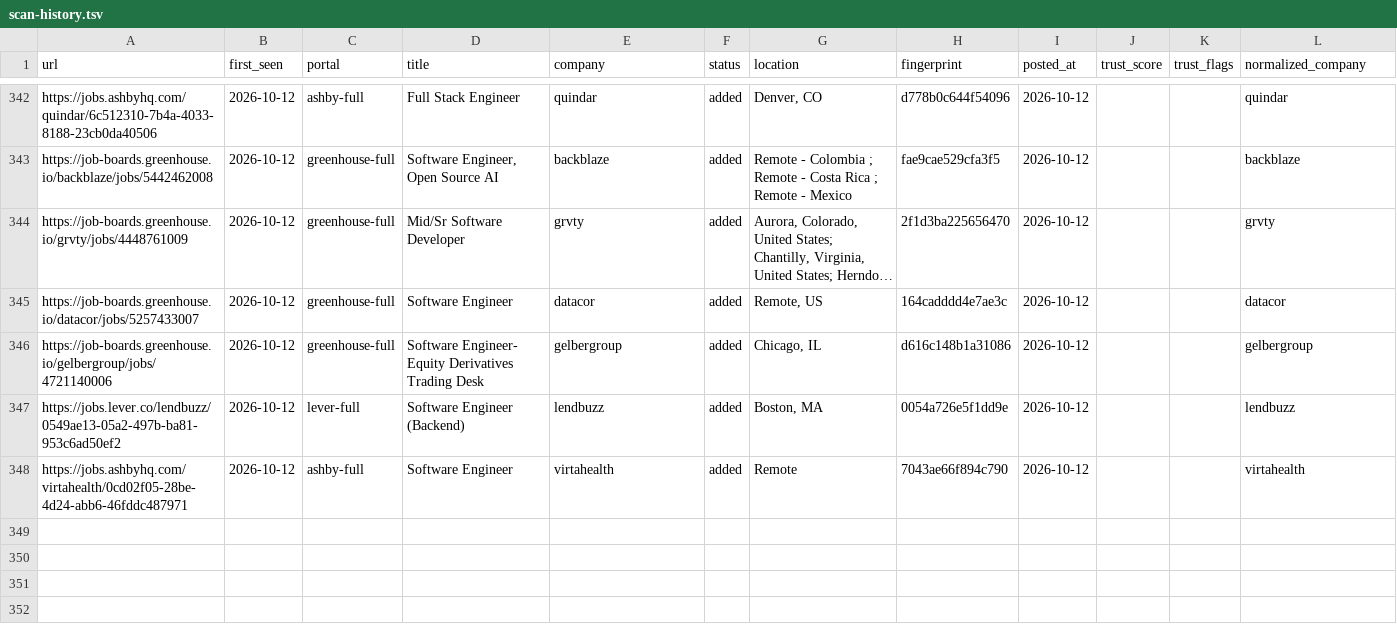
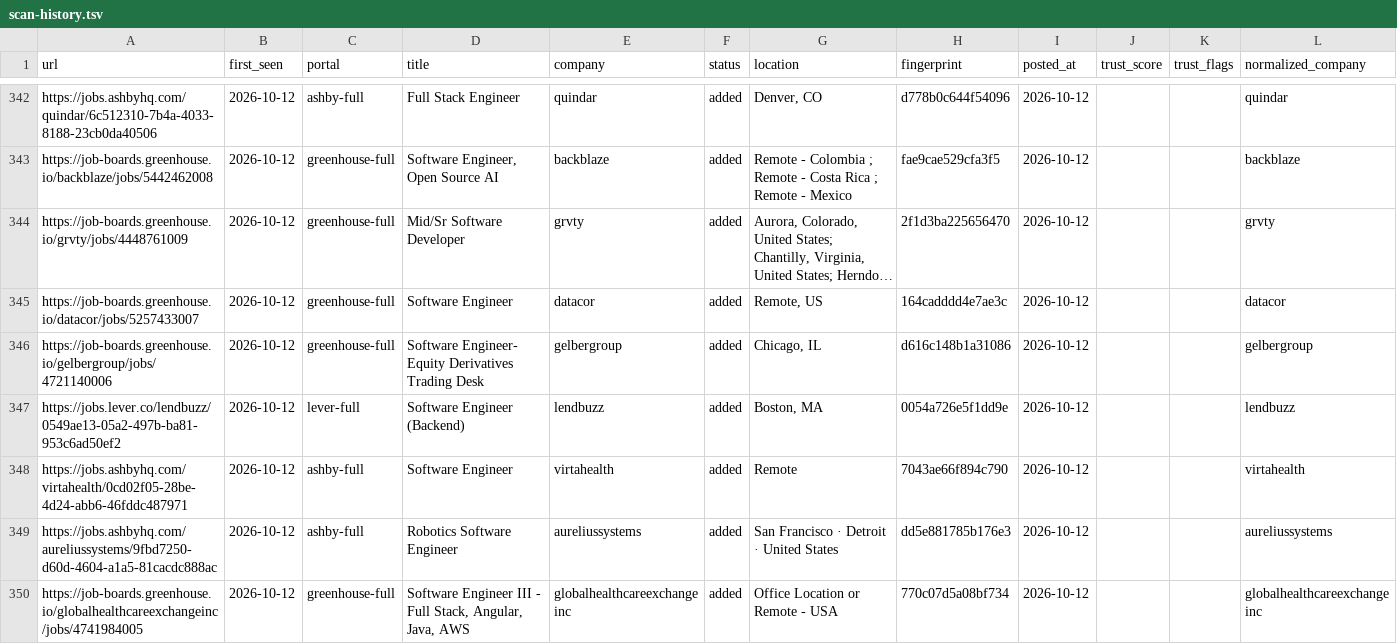
Before and after one commit to manavmalavia18/ghal-scanner, a TSV file: data/scan-history.tsv, drawn as a sheet; only a part is shown, gaps mark what is left out; long unchanged cells end in …; the diff names each change by its address in the sheet, - before the commit and + after, or states it on an @@ line.

```diff
--- a/data/scan-history.tsv
+++ b/data/scan-history.tsv
+row 349: https://jobs.ashbyhq.com/aureliussystems/9fbd7250-d60d-4604-a1a5-81cacdc888ac | 2026-10-12 | ashby-full | Robotics Software Engineer | aureliussystems | added | San Francisco · Detroit · United States | dd5e881785b176e3 | 2026-10-12 |  |  | aureliussystems
+row 350: https://job-boards.greenhouse.io/globalhealthcareexchangeinc/jobs/4741984005 | 2026-10-12 | greenhouse-full | Software Engineer III - Full Stack, Angular, Java, AWS | globalhealthcareexchangeinc | added | Office Location or Remote - USA | 770c07d5a08bf734 | 2026-10-12 |  |  | globalhealthcareexchangeinc
```
Also changed, not shown: 3 other files.
